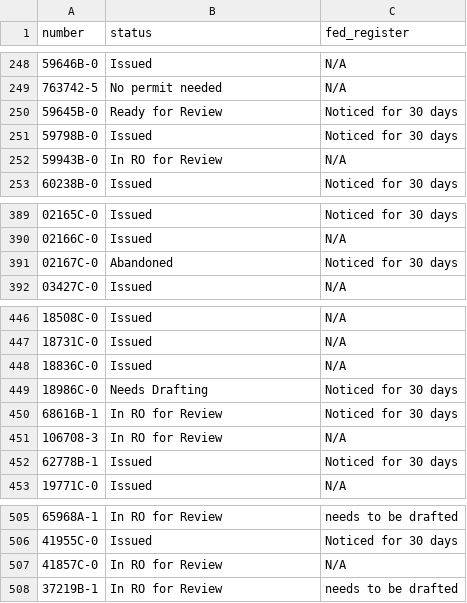
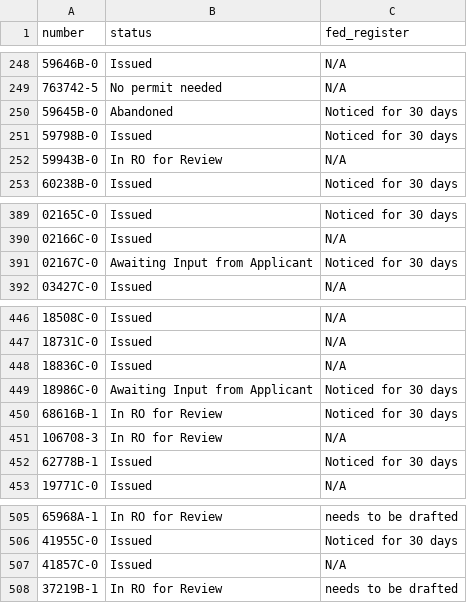
Before and after one commit to ktaylor63/southeast, a CSV file: src/data/permits.csv, drawn as a sheet; only a part is shown, gaps mark what is left out; the diff names each change by its address in the sheet, - before the commit and + after, or states it on an @@ line.

Commit message:
Update permit data

```diff
--- a/src/data/permits.csv
+++ b/src/data/permits.csv
-B250 (status): Ready for Review
+B250 (status): Abandoned
-B391 (status): Abandoned
+B391 (status): Awaiting Input from Applicant
-B449 (status): Needs Drafting
+B449 (status): Awaiting Input from Applicant
-B507 (status): In RO for Review
+B507 (status): Issued
```
